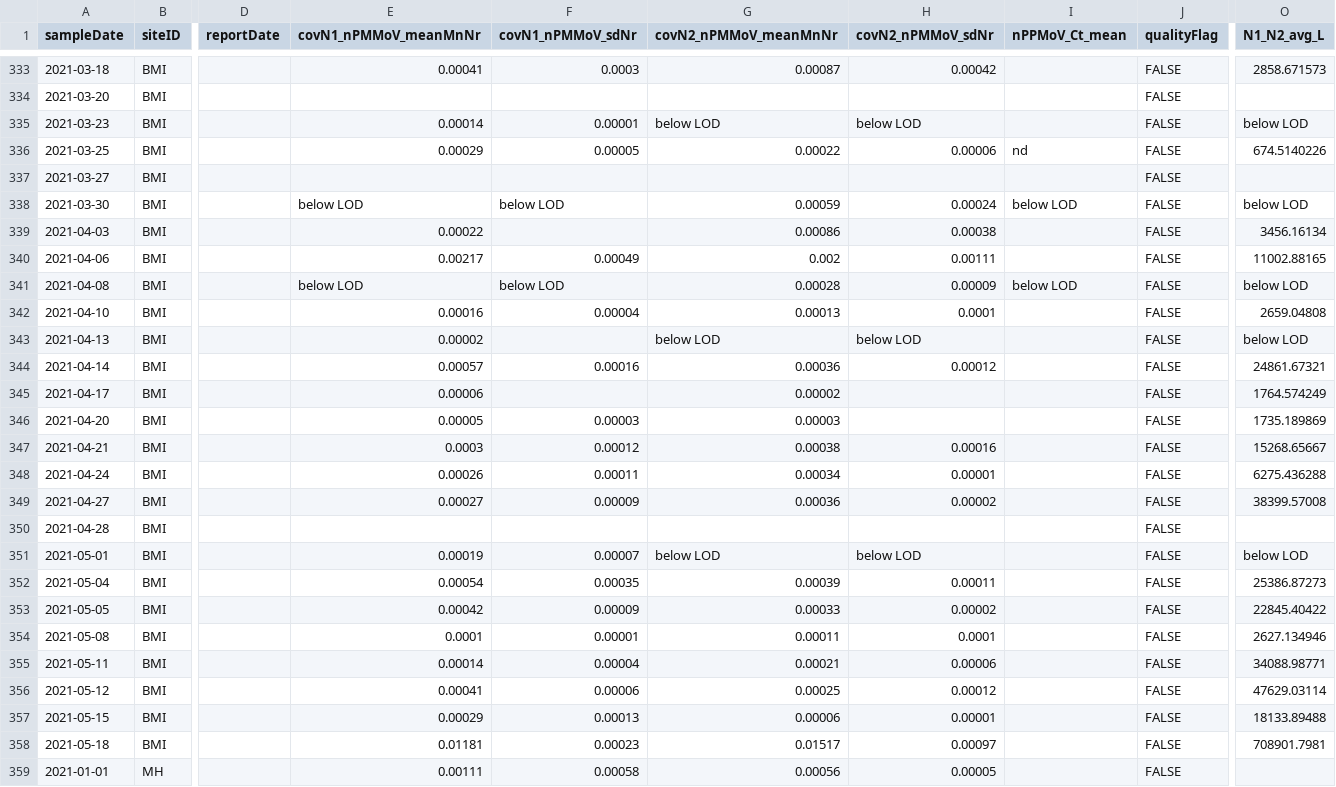
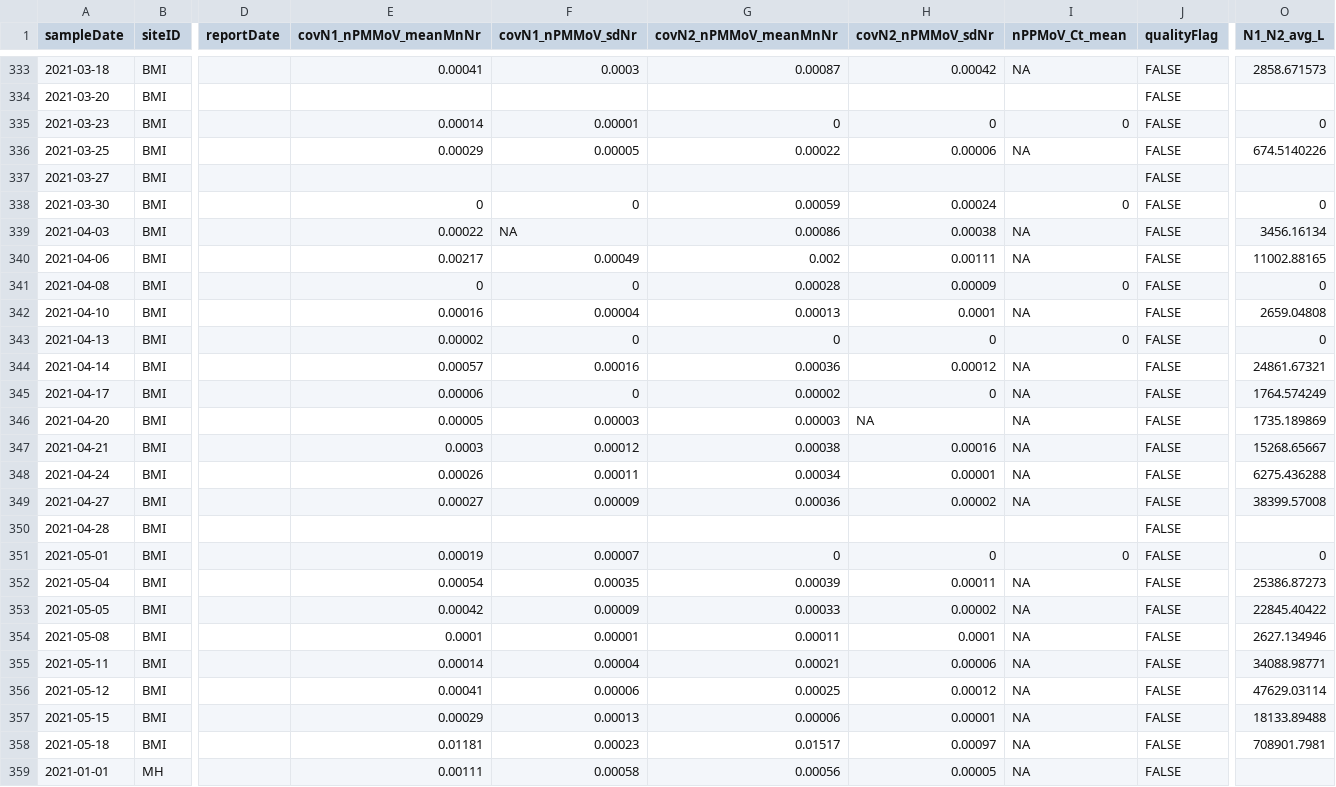
Before and after one commit to Big-Life-Lab/PHES-ODM, a CSV file: data/wastewater_virus.csv, drawn as a sheet; only a part is shown, gaps mark what is left out; the diff covers the shown part only; the diff names each change by its address in the sheet, - before the commit and + after, or states it on an @@ line.

```diff
--- a/data/wastewater_virus.csv
+++ b/data/wastewater_virus.csv
-I333 (nPPMoV_Ct_mean): (empty)
+I333 (nPPMoV_Ct_mean): NA
-G335 (covN2_nPMMoV_meanMnNr): below LOD
+G335 (covN2_nPMMoV_meanMnNr): 0
-H335 (covN2_nPMMoV_sdNr): below LOD
+H335 (covN2_nPMMoV_sdNr): 0
-I335 (nPPMoV_Ct_mean): (empty)
+I335 (nPPMoV_Ct_mean): 0
-O335 (N1_N2_avg_L): below LOD
+O335 (N1_N2_avg_L): 0
-I336 (nPPMoV_Ct_mean): nd
+I336 (nPPMoV_Ct_mean): NA
-E338 (covN1_nPMMoV_meanMnNr): below LOD
+E338 (covN1_nPMMoV_meanMnNr): 0
-F338 (covN1_nPMMoV_sdNr): below LOD
+F338 (covN1_nPMMoV_sdNr): 0
-I338 (nPPMoV_Ct_mean): below LOD
+I338 (nPPMoV_Ct_mean): 0
-O338 (N1_N2_avg_L): below LOD
+O338 (N1_N2_avg_L): 0
-F339 (covN1_nPMMoV_sdNr): (empty)
+F339 (covN1_nPMMoV_sdNr): NA
-I339:I340 (nPPMoV_Ct_mean): (empty)
+I339:I340 (nPPMoV_Ct_mean): NA
-E341 (covN1_nPMMoV_meanMnNr): below LOD
+E341 (covN1_nPMMoV_meanMnNr): 0
-F341 (covN1_nPMMoV_sdNr): below LOD
+F341 (covN1_nPMMoV_sdNr): 0
-I341 (nPPMoV_Ct_mean): below LOD
+I341 (nPPMoV_Ct_mean): 0
-O341 (N1_N2_avg_L): below LOD
+O341 (N1_N2_avg_L): 0
-I342 (nPPMoV_Ct_mean): (empty)
+I342 (nPPMoV_Ct_mean): NA
-F343 (covN1_nPMMoV_sdNr): (empty)
+F343 (covN1_nPMMoV_sdNr): 0
-G343 (covN2_nPMMoV_meanMnNr): below LOD
+G343 (covN2_nPMMoV_meanMnNr): 0
-H343 (covN2_nPMMoV_sdNr): below LOD
+H343 (covN2_nPMMoV_sdNr): 0
-I343 (nPPMoV_Ct_mean): (empty)
+I343 (nPPMoV_Ct_mean): 0
-O343 (N1_N2_avg_L): below LOD
+O343 (N1_N2_avg_L): 0
-I344:I349 (nPPMoV_Ct_mean): (empty)
+I344:I349 (nPPMoV_Ct_mean): NA
-F345 (covN1_nPMMoV_sdNr): (empty)
+F345 (covN1_nPMMoV_sdNr): 0
-H345 (covN2_nPMMoV_sdNr): (empty)
+H345 (covN2_nPMMoV_sdNr): 0
-H346 (covN2_nPMMoV_sdNr): (empty)
+H346 (covN2_nPMMoV_sdNr): NA
-G351 (covN2_nPMMoV_meanMnNr): below LOD
+G351 (covN2_nPMMoV_meanMnNr): 0
-H351 (covN2_nPMMoV_sdNr): below LOD
+H351 (covN2_nPMMoV_sdNr): 0
-I351 (nPPMoV_Ct_mean): (empty)
+I351 (nPPMoV_Ct_mean): 0
-O351 (N1_N2_avg_L): below LOD
+O351 (N1_N2_avg_L): 0
-I352:I359 (nPPMoV_Ct_mean): (empty)
+I352:I359 (nPPMoV_Ct_mean): NA
```
Also changed, not shown: 112 edited cells elsewhere in this file.
